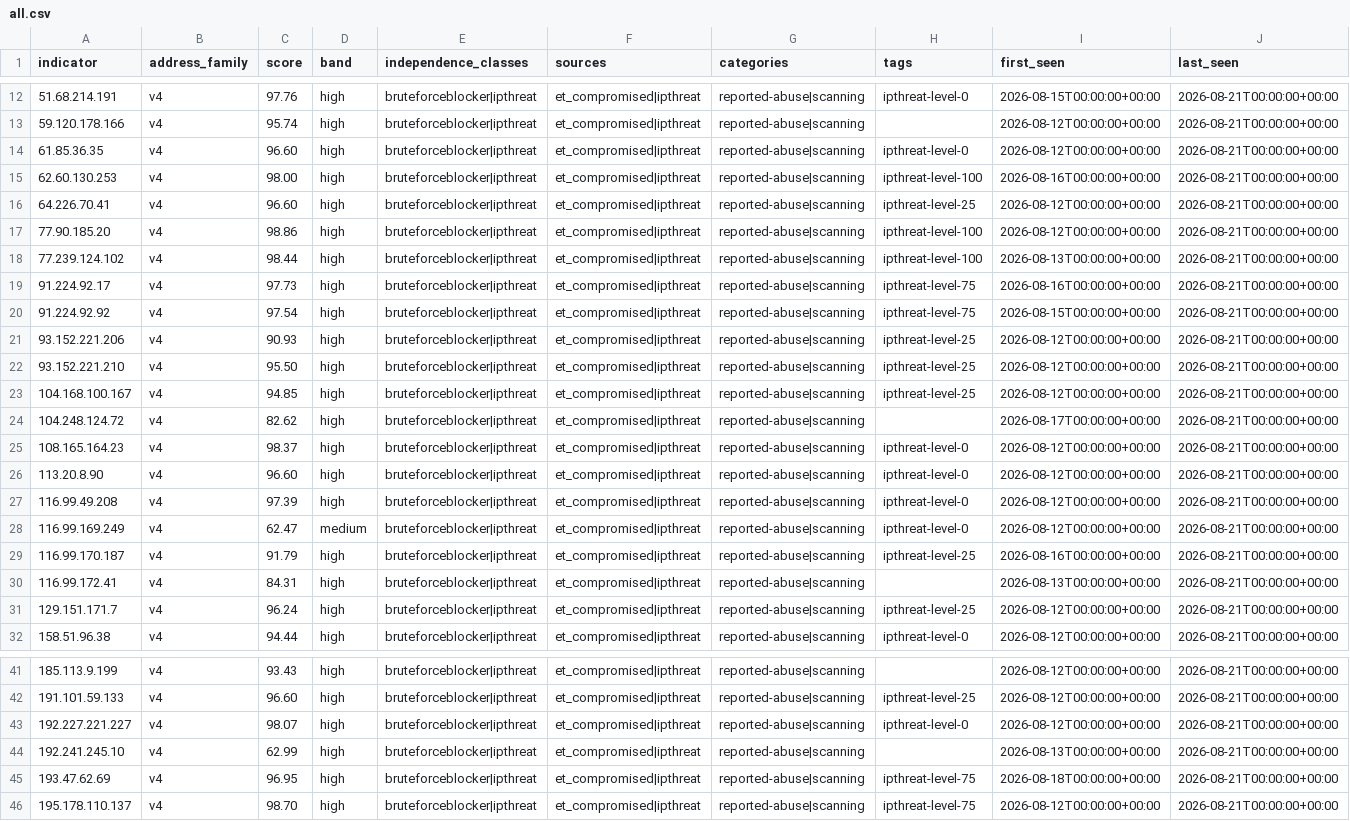
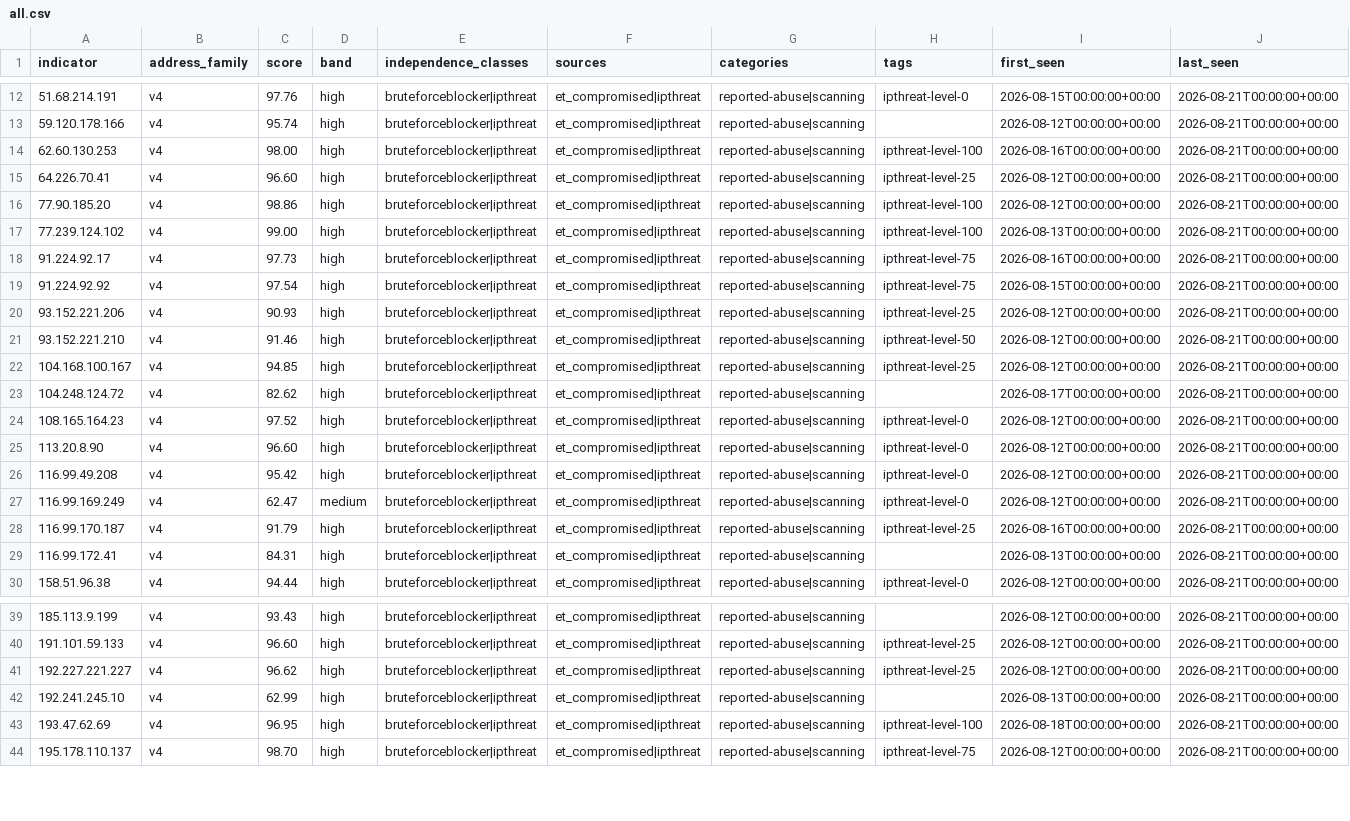
Before and after one commit to neilweitzel/xfeeds, a CSV file: feeds/clean/all.csv, drawn as a sheet; only a part is shown, gaps mark what is left out; removed rows and columns are numbered as before the commit, all else as after; rows hold the shown columns only; the diff names each change by its address in the sheet, - before the commit and + after, or states it on an @@ line.

```diff
--- a/feeds/clean/all.csv
+++ b/feeds/clean/all.csv
-row 14: 61.85.36.35 | v4 | 96.60 | high | bruteforceblocker|ipthreat | et_compromised|ipthreat | reported-abuse|scanning | ipthreat-level-0 | 2026-08-12T00:00:00+00:00 | 2026-08-21T00:00:00+00:00
-C17 (score): 98.44
+C17 (score): 99.00
-C21 (score): 95.50
+C21 (score): 91.46
-H21 (tags): ipthreat-level-25
+H21 (tags): ipthreat-level-50
-C24 (score): 98.37
+C24 (score): 97.52
-C26 (score): 97.39
+C26 (score): 95.42
-row 31: 129.151.171.7 | v4 | 96.24 | high | bruteforceblocker|ipthreat | et_compromised|ipthreat | reported-abuse|scanning | ipthreat-level-25 | 2026-08-12T00:00:00+00:00 | 2026-08-21T00:00:00+00:00
-C41 (score): 98.07
+C41 (score): 96.62
-H41 (tags): ipthreat-level-0
+H41 (tags): ipthreat-level-25
-H43 (tags): ipthreat-level-75
+H43 (tags): ipthreat-level-100
```
Also changed, not shown: 52 other files.
